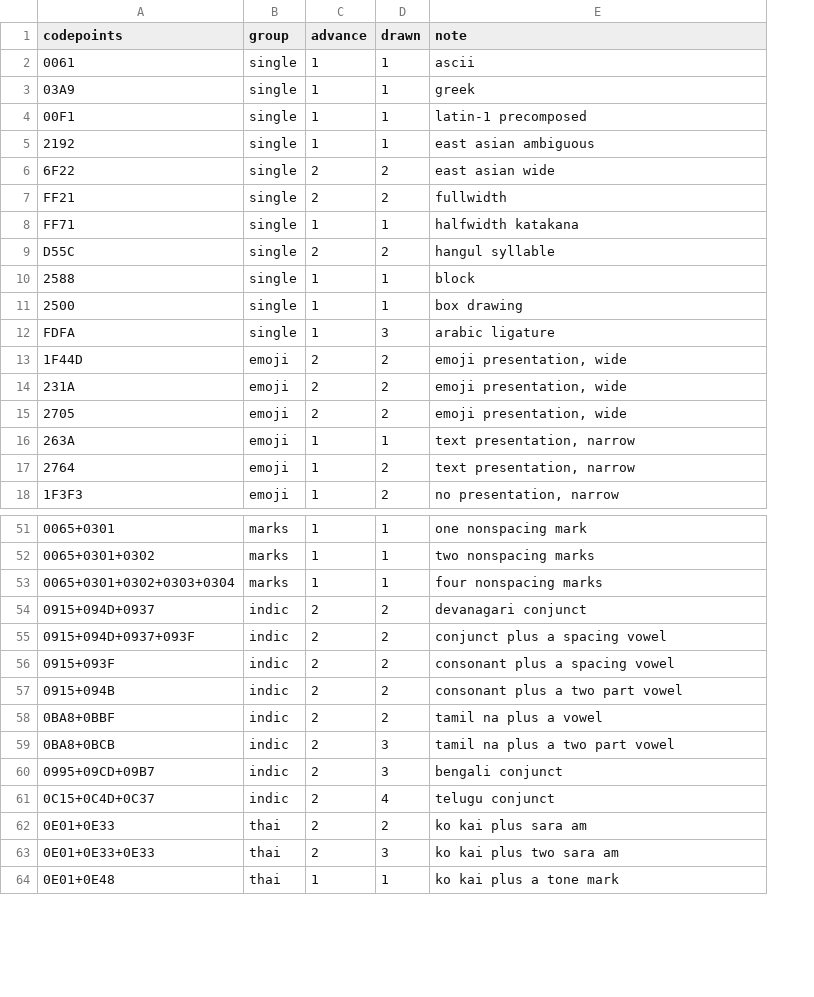
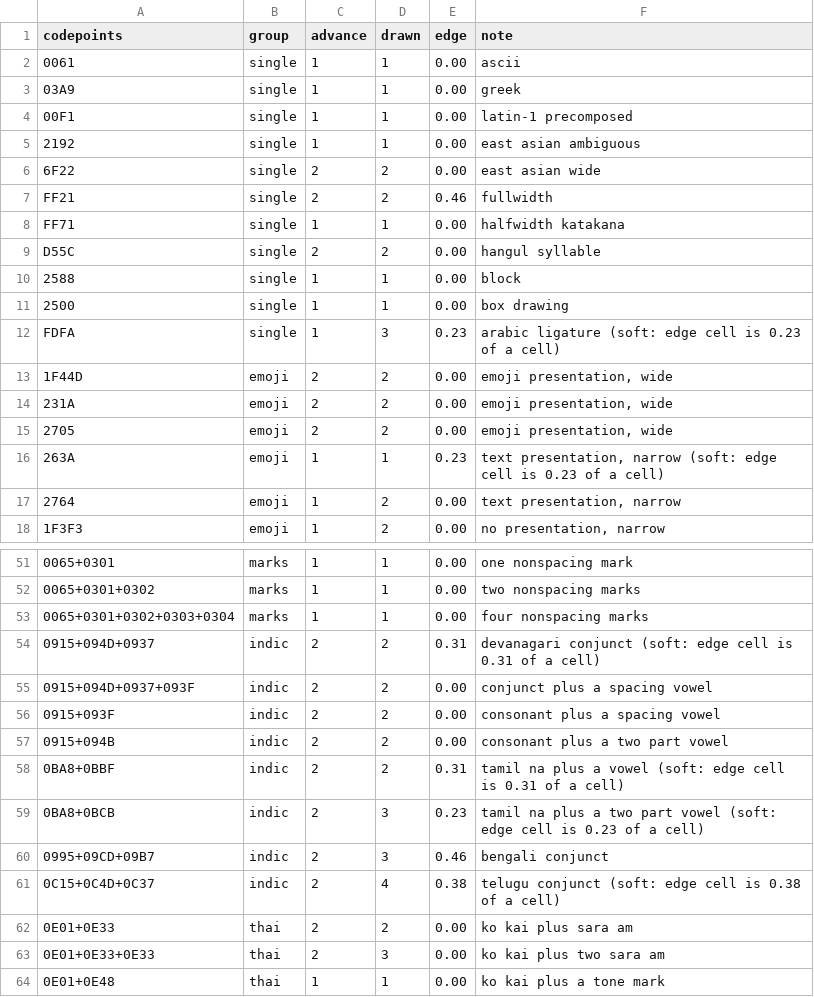
Before and after one commit to plambert/termbuf.cr, a TSV file: measurements/ghostty-1.3.2/measured.tsv, drawn as a sheet; only a part is shown, gaps mark what is left out; addresses are those after the commit; the diff covers the shown part only; the diff names each change by its address in the sheet, - before the commit and + after, or states it on an @@ line.

Commit message:
scripts: report the cell that decided a drawn width
A cell counts as painted at a quarter of its width, and a quarter of a cell is
a different number of pixels in every font. The same conjunct measured 0.33 of
SFMono's 12 px cell and 0.21 of Menlo's 14 px one, either side of the floor,
which is how three fonts appeared to disagree about clusters none of them
covers. One reading sat at 0.25 exactly and was decided by the comparison being
`>=`.

There is no threshold that makes those agree, because the overhang differs in
absolute pixels too. So the reading stops pretending to be binary: alongside the
width goes the cell nearest the floor of those that set it -- the two the span
ends on and the two just outside -- and a reading within 0.15 to 0.40 says so in
its note. Twelve of 67 are soft in each Terminal.app run, eight under Ghostty,
and the flag catches every font-to-font difference seen so far.

No integer moved. The threshold is unchanged; only now you can see what it
nearly did.

```diff
--- a/measurements/ghostty-1.3.2/measured.tsv
+++ b/measurements/ghostty-1.3.2/measured.tsv
+column E (edge), rows 2-18: 0.00 | 0.00 | 0.00 | 0.00 | 0.00 | 0.46 | 0.00 | 0.00 | 0.00 | 0.00 | 0.23 | 0.00 | 0.00 | 0.00 | 0.23 | 0.00 | 0.00; rows 51-64: 0.00 | 0.00 | 0.00 | 0.31 | 0.00 | 0.00 | 0.00 | 0.31 | 0.23 | 0.46 | 0.38 | 0.00 | 0.00 | 0.00
-F12 (note): arabic ligature
+F12 (note): arabic ligature (soft: edge cell is 0.23 of a cell)
-F16 (note): text presentation, narrow
+F16 (note): text presentation, narrow (soft: edge cell is 0.23 of a cell)
-F54 (note): devanagari conjunct
+F54 (note): devanagari conjunct (soft: edge cell is 0.31 of a cell)
-F58 (note): tamil na plus a vowel
+F58 (note): tamil na plus a vowel (soft: edge cell is 0.31 of a cell)
-F59 (note): …part vowel
+F59 (note): …part vowel (soft: edge cell is 0.23 of a cell)
-F61 (note): telugu conjunct
+F61 (note): telugu conjunct (soft: edge cell is 0.38 of a cell)
```
Also changed, not shown: 2 edited cells elsewhere in this file, measurements/apple-terminal-470.2-atkynson/measured.tsv, measurements/apple-terminal-470.2-menlo/measured.tsv, 2 other files.
